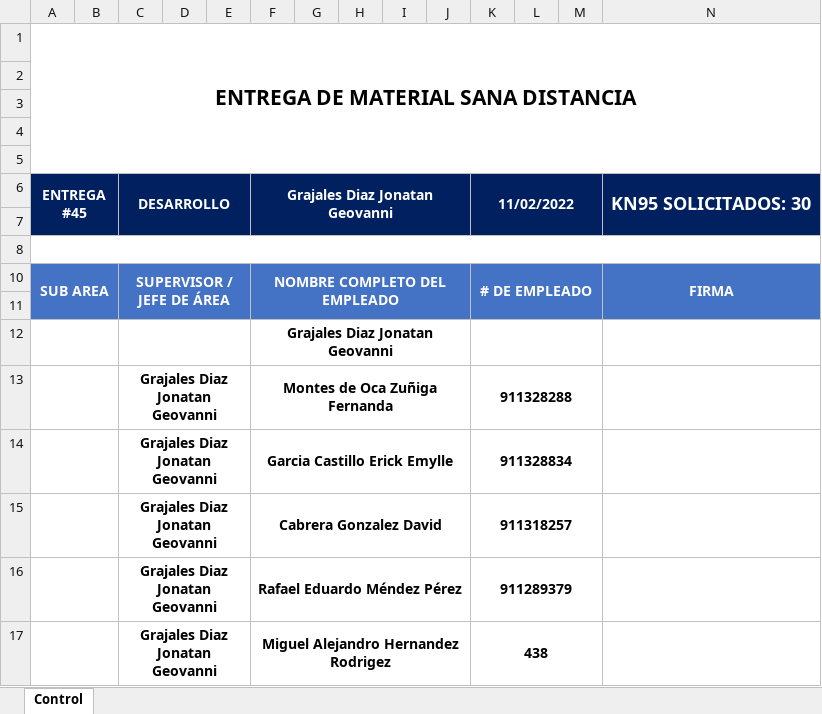
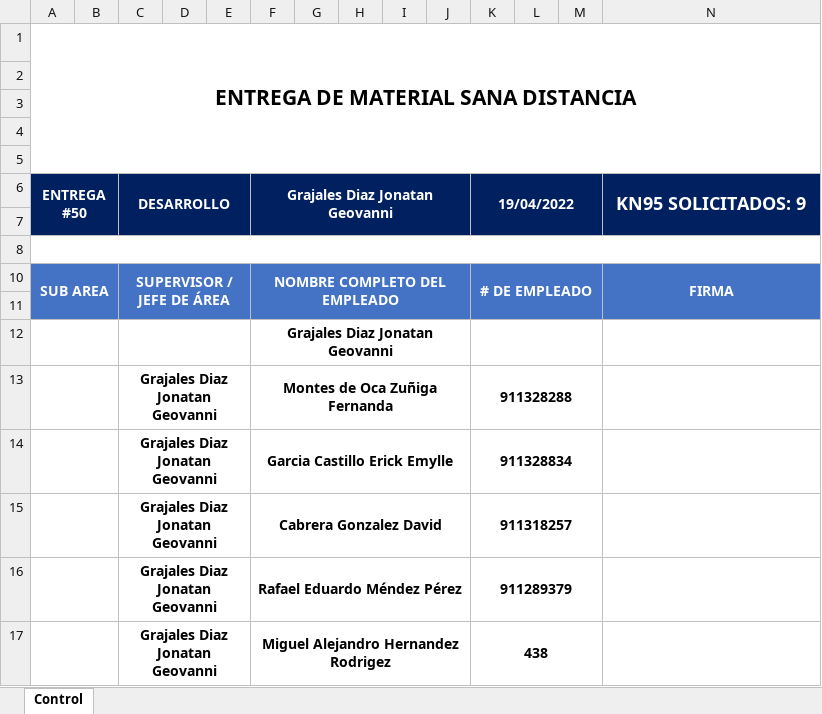
Before and after one commit to re307Desarrollo/CapacitacionDesarrollo, an Excel workbook: Archivos Excel/PedidoCubrebocas.xlsx, sheet Control, drawn as a sheet; values as stored, in another font and other column widths than the file's, no borders; charts and pictures not drawn; the diff names each change by its address in the sheet, - before the commit and + after, or states it on an @@ line.

Commit message:
Actualizancion de archivos

```diff
--- a/Archivos Excel/PedidoCubrebocas.xlsx (sheet Control)
+++ b/Archivos Excel/PedidoCubrebocas.xlsx (sheet Control)
-A6: ENTREGA #45
+A6: ENTREGA #50
-K6: 11/02/2022
+K6: 19/04/2022
-N6: KN95 SOLICITADOS: 30
+N6: KN95 SOLICITADOS: 9
```
Also changed, not shown: Archivos Excel/Credenciales - Portales.xlsx, 15 other files.
